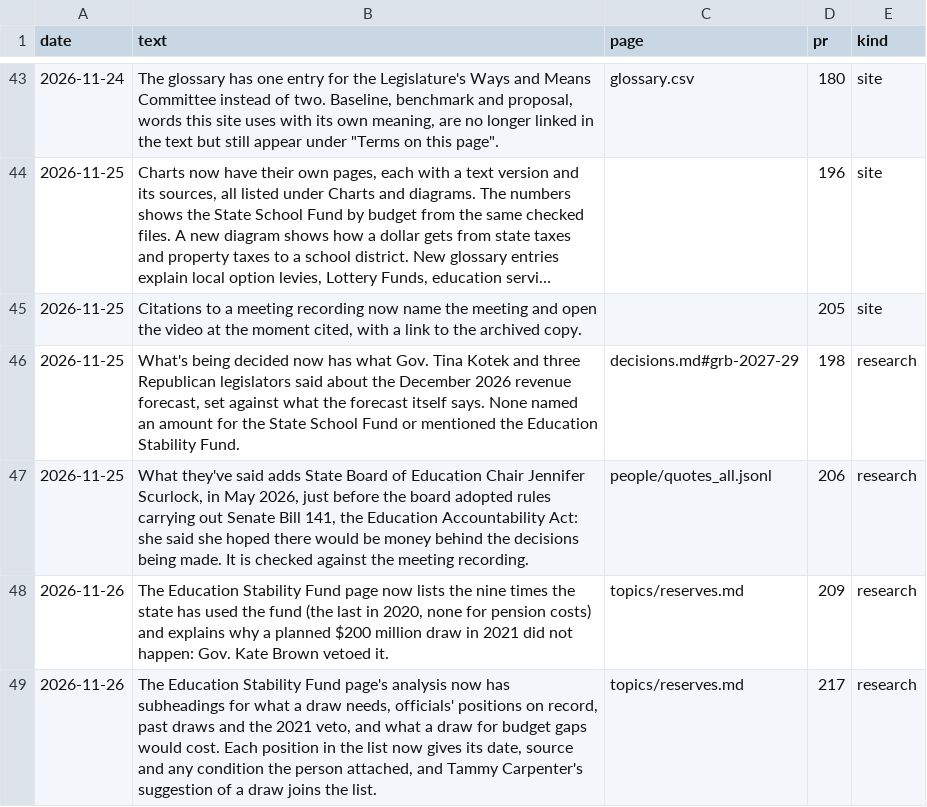
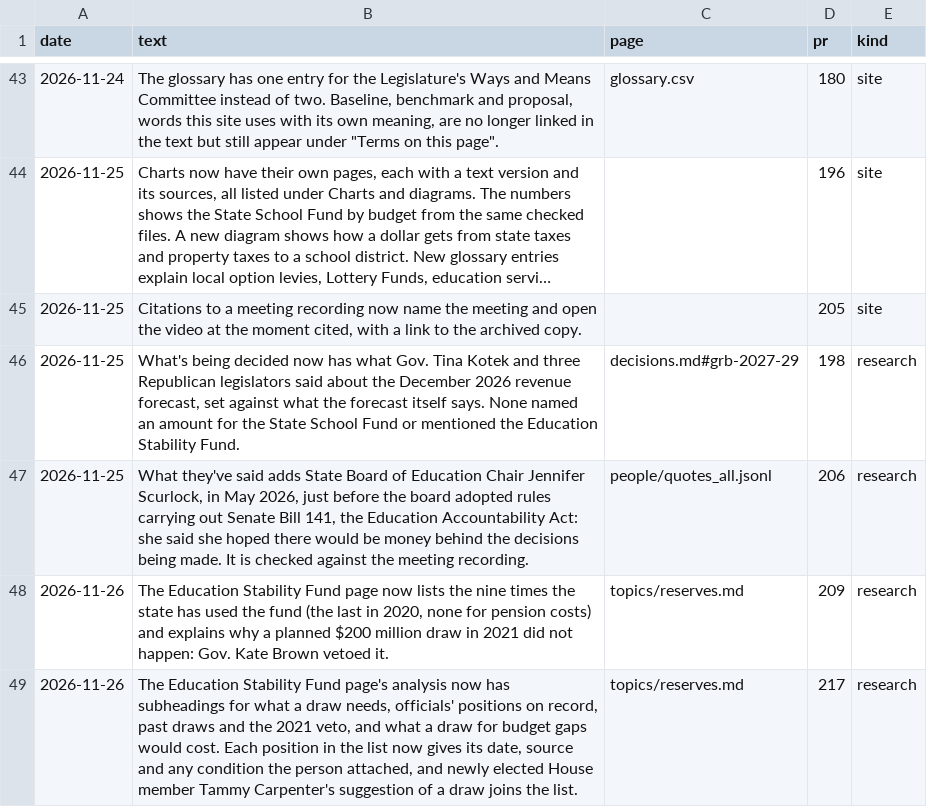
Before and after one commit to pietvanzoen/fund-oregon-schools, a CSV file: analysis/updates.csv, drawn as a sheet; only a part is shown, gaps mark what is left out; long unchanged cells end in ….

```diff
--- a/analysis/updates.csv
+++ b/analysis/updates.csv
@@ -48,2 +48,2 @@ date,text,page,pr,kind
 2026-11-26,"The Education Stability Fund page now lists the nine times the state has used the fund (the last in 2020, none for pension costs) and explains why a planned $200 million draw in 2021 did not happen: Gov. Kate Brown vetoed it.",topics/reserves.md,209,research
-2026-11-26,"The Education Stability Fund page's analysis now has subheadings for what a draw needs, officials' positions on record, past draws and the 2021 veto, and what a draw for budget gaps would cost. Each position in the list now gives its date, source and any condition the person attached, and Tammy Carpenter's suggestion of a draw joins the list.",topics/reserves.md,217,research
+2026-11-26,"The Education Stability Fund page's analysis now has subheadings for what a draw needs, officials' positions on record, past draws and the 2021 veto, and what a draw for budget gaps would cost. Each position in the list now gives its date, source and any condition the person attached, and newly elected House member Tammy Carpenter's suggestion of a draw joins the list.",topics/reserves.md,217,research
```
Also changed, not shown: 1 other file.
